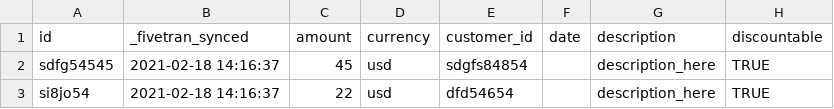
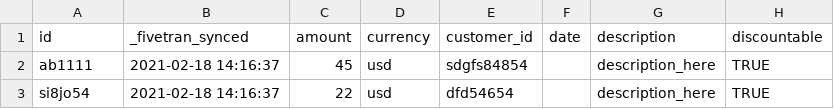
Before and after one commit to fivetran/dbt_stripe, a CSV file: integration_tests/seeds/invoice_data.csv, drawn as a sheet; only a part is shown; the diff names each change by its address in the sheet, - before the commit and + after, or states it on an @@ line.

```diff
--- a/integration_tests/seeds/invoice_data.csv
+++ b/integration_tests/seeds/invoice_data.csv
-A2 (id): sdfg54545
+A2 (id): ab1111
```
Also changed, not shown: 2 other files.
